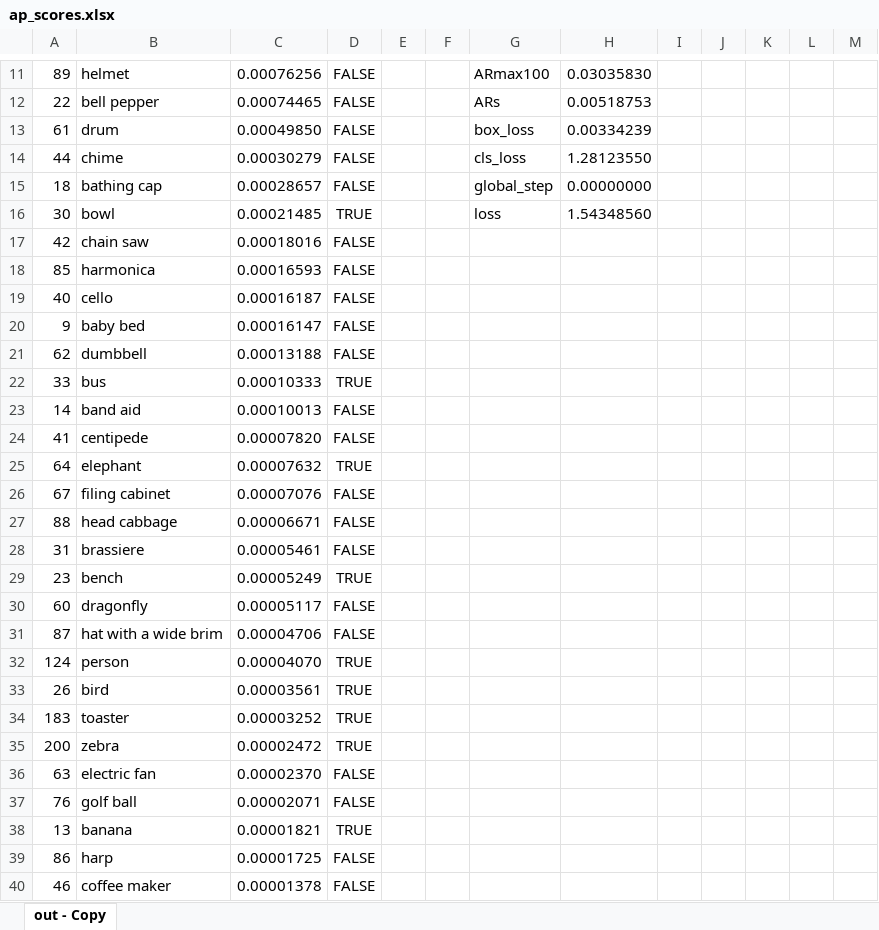
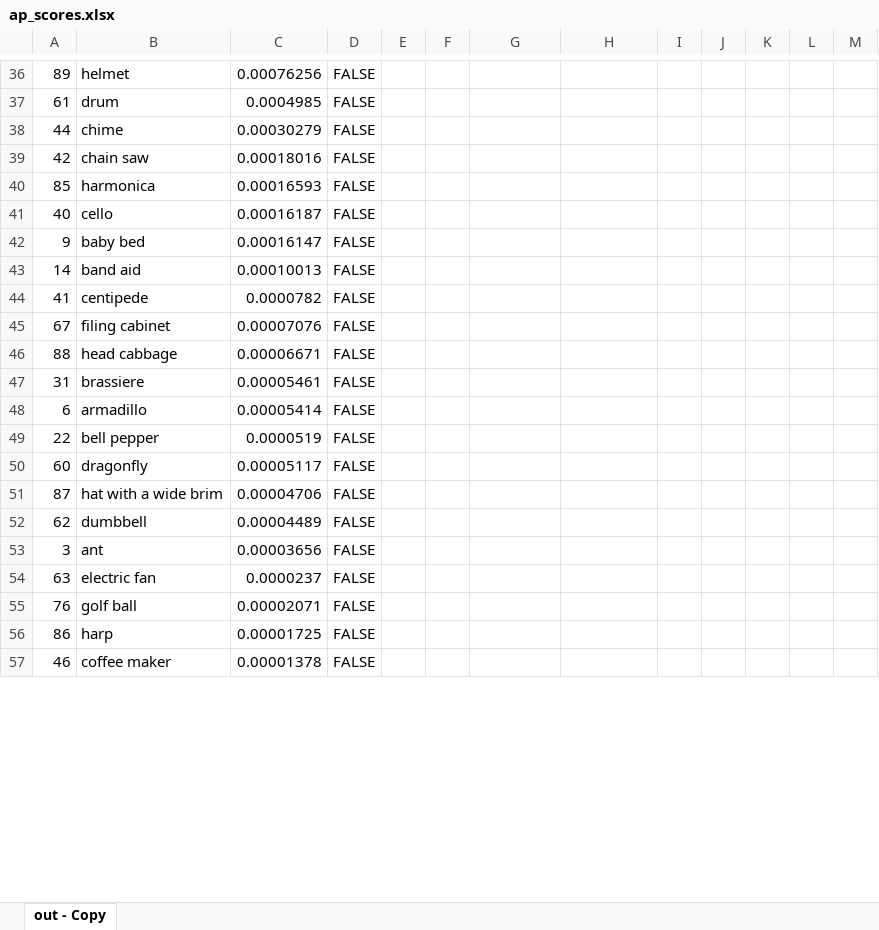
Before and after one commit to JaydenKing32/automl, an Excel workbook: scripts/ap_scores.xlsx, sheet out - Copy, drawn as a sheet; only a part is shown, gaps mark what is left out; values as stored, in another font and other column widths than the file's, no borders; table styles not drawn; removed rows and columns are numbered as before the commit, all else as after; the diff covers the shown part only; the diff names each change by its address in the sheet, - before the commit and + after, or states it on an @@ line.

```diff
--- a/scripts/ap_scores.xlsx (sheet out - Copy)
+++ b/scripts/ap_scores.xlsx (sheet out - Copy)
-G36: ARmax100
+G36: (empty)
-H36: 0.03035830
+H36: (empty)
-row 12: 22 | bell pepper | 0.00074465 | FALSE |  |  | ARs | 0.00518753
-C37: 0.00049850
+C37: 0.0004985
-G37: box_loss
+G37: (empty)
-H37: 0.00334239
+H37: (empty)
-G38: cls_loss
+G38: (empty)
-H38: 1.28123550
+H38: (empty)
-row 15: 18 | bathing cap | 0.00028657 | FALSE |  |  | global_step | 0.00000000
-row 16: 30 | bowl | 0.00021485 | TRUE |  |  | loss | 1.54348560
-row 21: 62 | dumbbell | 0.00013188 | FALSE
-row 22: 33 | bus | 0.00010333 | TRUE
-C44: 0.00007820
+C44: 0.0000782
-row 25: 64 | elephant | 0.00007632 | TRUE
-row 29: 23 | bench | 0.00005249 | TRUE
+row 48: 6 | armadillo | 0.00005414 | FALSE
+row 49: 22 | bell pepper | 0.0000519 | FALSE
-row 32: 124 | person | 0.00004070 | TRUE
-row 33: 26 | bird | 0.00003561 | TRUE
-row 34: 183 | toaster | 0.00003252 | TRUE
-row 35: 200 | zebra | 0.00002472 | TRUE
+row 52: 62 | dumbbell | 0.00004489 | FALSE
+row 53: 3 | ant | 0.00003656 | FALSE
-C54: 0.00002370
+C54: 0.0000237
-row 38: 13 | banana | 0.00001821 | TRUE
```
Also changed, not shown: 29 added rows, 21 removed rows, 167 edited cells and cell formats elsewhere in this sheet, 4 other files.
